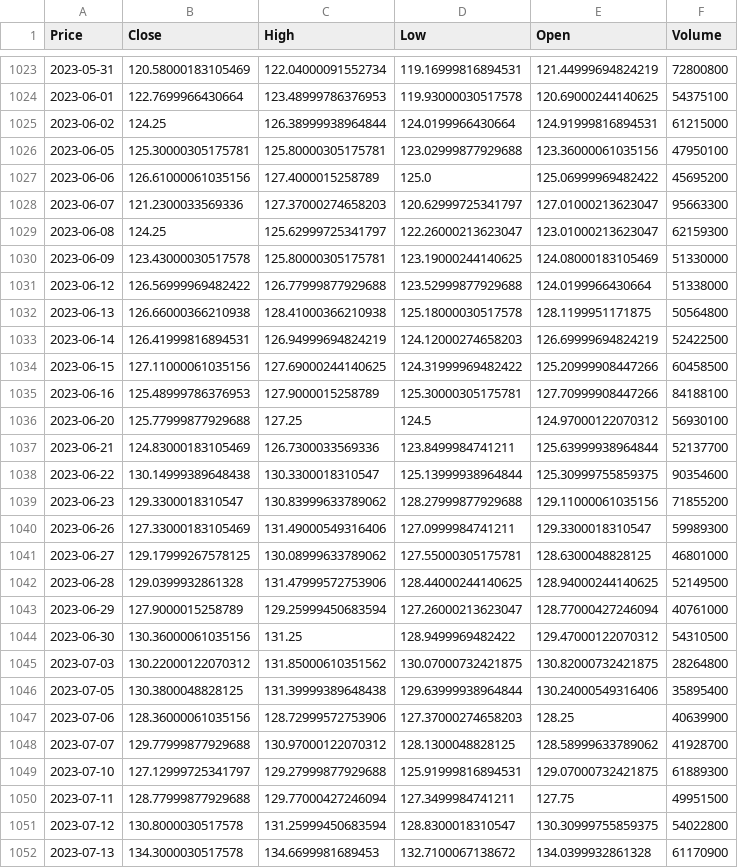
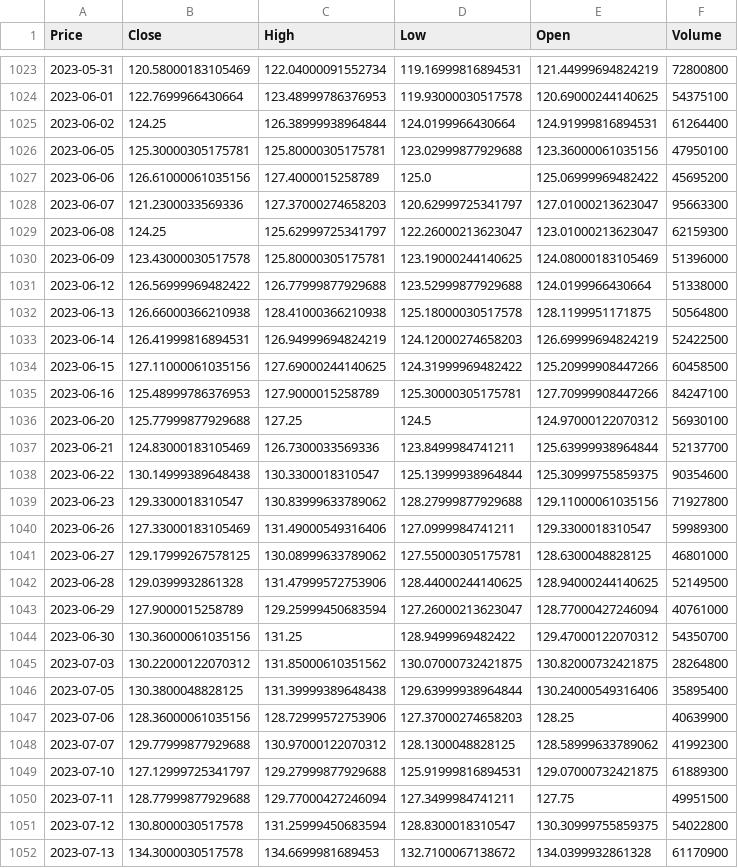
Before and after one commit to Kubachoo/AMZN-LSTM, a CSV file: data/historical_data.csv, drawn as a sheet; only a part is shown, gaps mark what is left out; the diff covers the shown part only; the diff names each change by its address in the sheet, - before the commit and + after, or states it on an @@ line.

```diff
--- a/data/historical_data.csv
+++ b/data/historical_data.csv
-F1025 (Volume): 61215000
+F1025 (Volume): 61264400
-F1030 (Volume): 51330000
+F1030 (Volume): 51396000
-F1035 (Volume): 84188100
+F1035 (Volume): 84247100
-F1039 (Volume): 71855200
+F1039 (Volume): 71927800
-F1044 (Volume): 54310500
+F1044 (Volume): 54350700
-F1048 (Volume): 41928700
+F1048 (Volume): 41992300
```
Also changed, not shown: 37 edited cells elsewhere in this file, 1 other file.
